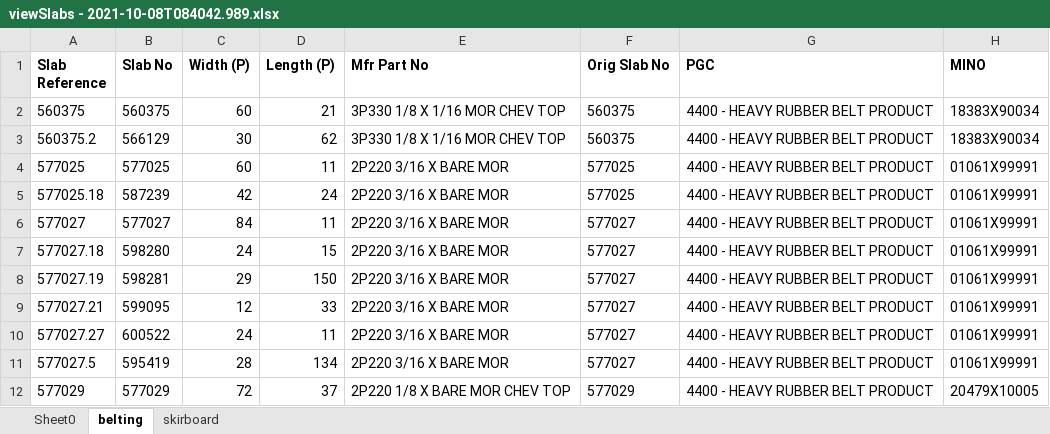
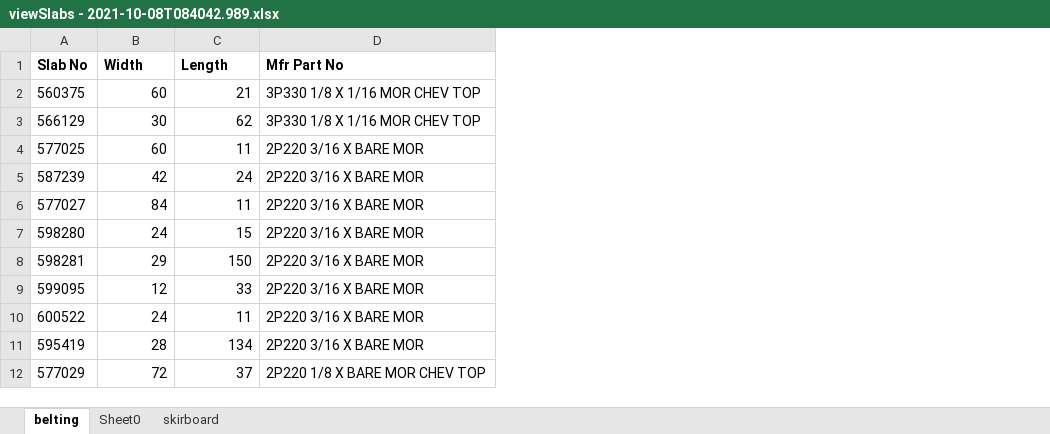
Before and after one commit to RigosHelloWorld/JavaSalesUI, an Excel workbook: src/server/data/viewSlabs - 2021-10-08T084042.989.xlsx, sheet belting, drawn as a sheet; only a part is shown; values as stored, in another font and other column widths than the file's, no borders; removed rows and columns are numbered as before the commit, all else as after; the diff names each change by its address in the sheet, - before the commit and + after, or states it on an @@ line.

```diff
--- a/src/server/data/viewSlabs - 2021-10-08T084042.989.xlsx (sheet belting)
+++ b/src/server/data/viewSlabs - 2021-10-08T084042.989.xlsx (sheet belting)
@@ sheet tab order changed: belting | Sheet0 | skirboard @@
-column A (Slab Reference), rows 2-12: 560375 | 560375.2 | 577025 | 577025.18 | 577027 | 577027.18 | 577027.19 | 577027.21 | 577027.27 | 577027.5 | 577029
-column F (Orig Slab No), rows 2-12: 560375 | 560375 | 577025 | 577025 | 577027 | 577027 | 577027 | 577027 | 577027 | 577027 | 577029
-column G (PGC), rows 2-12: all 4400 - HEAVY RUBBER BELT PRODUCT
-column H (MINO), rows 2-12: 18383X90034 | 18383X90034 | 01061X99991 | 01061X99991 | 01061X99991 | 01061X99991 | 01061X99991 | 01061X99991 | 01061X99991 | 01061X99991 | 20479X10005
-B1: Width (P)
+B1: Width
-C1: Length (P)
+C1: Length
```
Also changed, not shown: sheet Sheet0, hidden cells, 35 other files.
